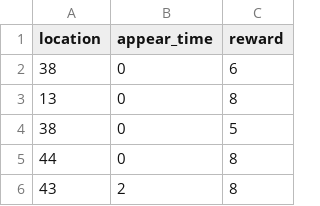
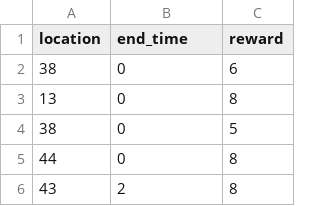
Before and after one commit to kittyb116/CS236CampusDash, a CSV file: data1.csv, drawn as a sheet; only a part is shown.

```diff
--- a/data1.csv
+++ b/data1.csv
@@ -1,2 +1,2 @@
-location,appear_time,reward
+location,end_time,reward
 38,0,6
```
Also changed, not shown: 1 other file.
